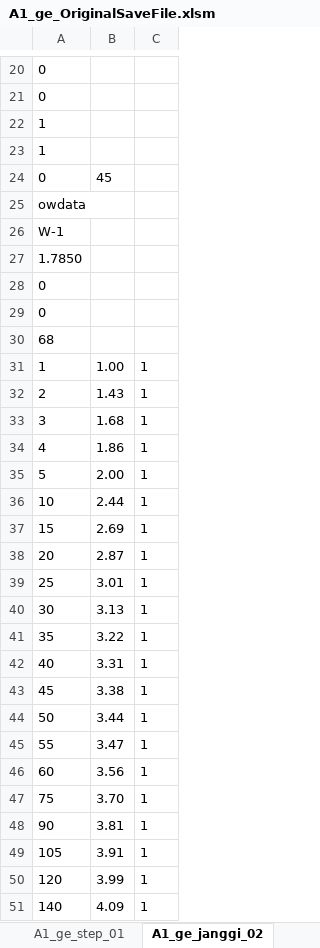
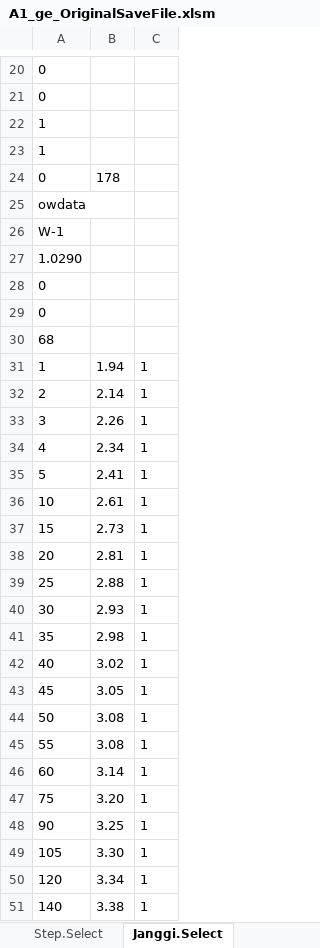
Before and after one commit to ihanseol/02_Excel2, an Excel workbook: 01_Acquifer Pumping Test/01_양수시험/A1_ge_OriginalSaveFile.xlsm, sheet Janggi.Select, drawn as a sheet; only a part is shown, gaps mark what is left out; values as stored, in another font and other column widths than the file's, no borders; charts and pictures not drawn; the diff covers the shown part only; the diff names each change by its address in the sheet, - before the commit and + after, or states it on an @@ line.

```diff
--- a/01_Acquifer Pumping Test/01_양수시험/A1_ge_OriginalSaveFile.xlsm (sheet Janggi.Select)
+++ b/01_Acquifer Pumping Test/01_양수시험/A1_ge_OriginalSaveFile.xlsm (sheet Janggi.Select)
-sheet tab: A1_ge_step_01
+sheet tab: Step.Select
-sheet tab: A1_ge_janggi_02
+sheet tab: Janggi.Select
-B24: 45
+B24: 178
-A27: 1.7850
+A27: 1.0290
-B31: 1.00
+B31: 1.94
-B32: 1.43
+B32: 2.14
-B33: 1.68
+B33: 2.26
-B34: 1.86
+B34: 2.34
-B35: 2.00
+B35: 2.41
-B36: 2.44
+B36: 2.61
-B37: 2.69
+B37: 2.73
-B38: 2.87
+B38: 2.81
-B39: 3.01
+B39: 2.88
-B40: 3.13
+B40: 2.93
-B41: 3.22
+B41: 2.98
-B42: 3.31
+B42: 3.02
-B43: 3.38
+B43: 3.05
-B44: 3.44
+B44: 3.08
-B45: 3.47
+B45: 3.08
-B46: 3.56
+B46: 3.14
-B47: 3.70
+B47: 3.20
-B48: 3.81
+B48: 3.25
-B49: 3.91
+B49: 3.30
-B50: 3.99
+B50: 3.34
-B51: 4.09
+B51: 3.38
```
Also changed, not shown: 48 edited cells elsewhere in this sheet, sheet LongTest, sheet StepTest, sheet Input, sheet Step.Select, sheet SkinFactor, sheet w1, 1 more sheet, other sheet tabs, formulas that keep their value, hidden cells, charts or pictures.
